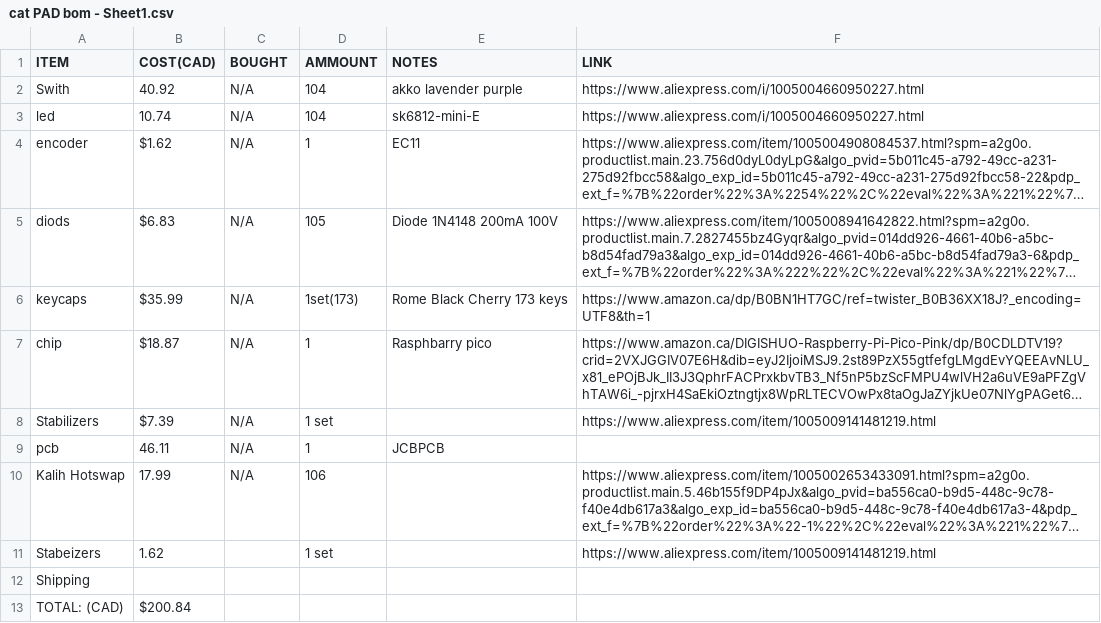
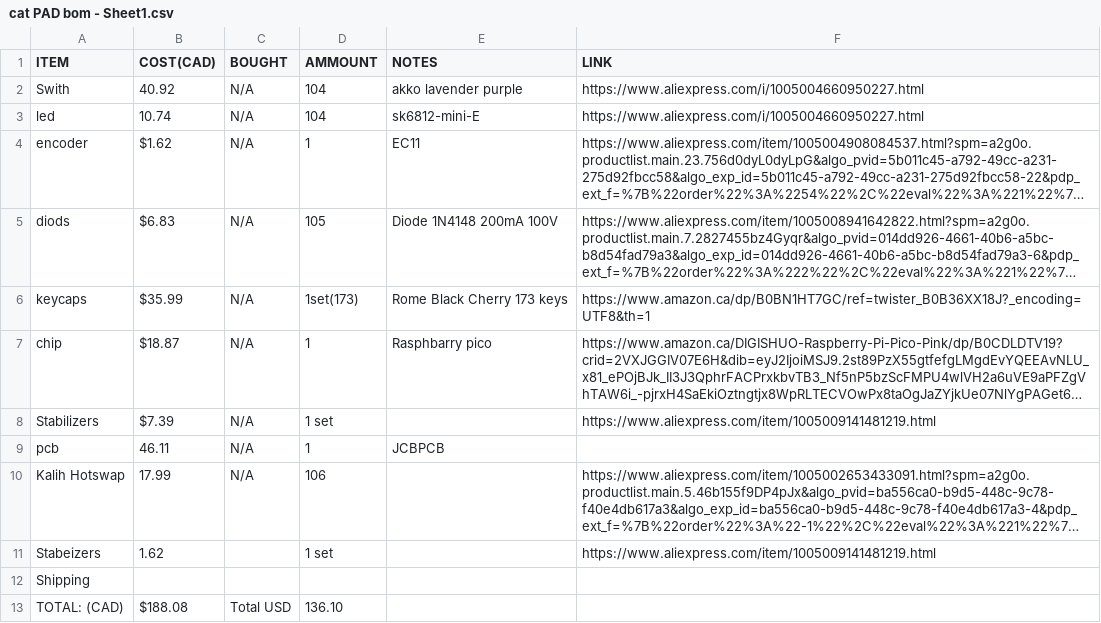
Before and after one commit to Noor6767/Noor-s-Cat-Pad, a CSV file: cat PAD bom - Sheet1.csv, drawn as a sheet; long unchanged cells end in ….

Commit message:
Update cat PAD bom - Sheet1.csv

```diff
--- a/cat PAD bom - Sheet1.csv
+++ b/cat PAD bom - Sheet1.csv
@@ -12,2 +12,2 @@ Stabeizers,1.62,,1 set,,https://www.aliexpress.com/item/1005009141481219.html,,
 Shipping,,,,,,,
-TOTAL: (CAD), $200.84 ,,,,,,
+TOTAL: (CAD), $188.08 ,Total USD,136.10,,
```
